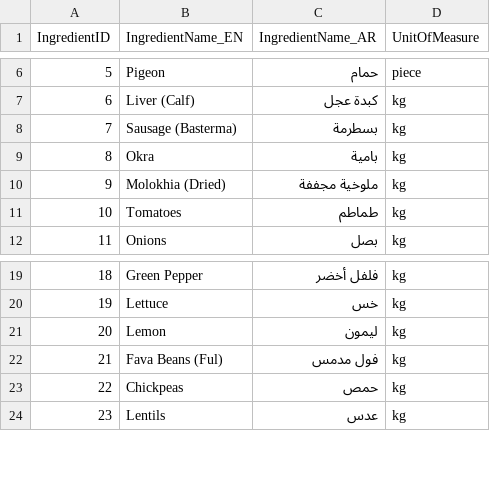
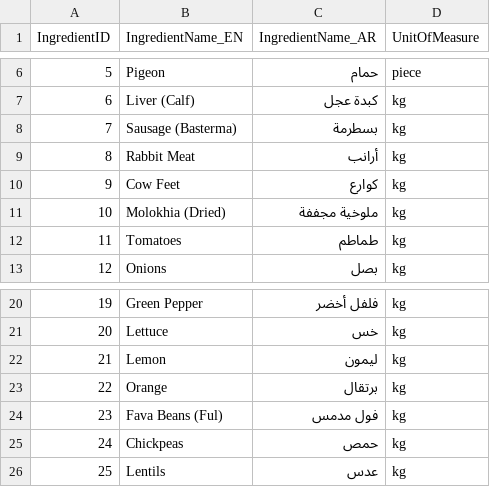
Before and after one commit to mazen-alasas/ITI-Graduation-Project, a CSV file: 4. Data Generation/Ingredient.csv, drawn as a sheet; only a part is shown, gaps mark what is left out; removed rows and columns are numbered as before the commit, all else as after; the diff covers the shown part only; the diff names each change by its address in the sheet, - before the commit and + after, or states it on an @@ line.

Commit message:
Update Ingredient.csv with new and existing ingredients

```diff
--- a/4. Data Generation/Ingredient.csv
+++ b/4. Data Generation/Ingredient.csv
-row 9: 8 | Okra | بامية | kg
+row 9: 8 | Rabbit Meat | أرانب | kg
+row 10: 9 | Cow Feet | كوارع | kg
@@ column A (IngredientID) renumbered between rows 11 and 64 @@
+row 23: 22 | Orange | برتقال | kg
```
Also changed, not shown: 2 added rows and 13 edited cells elsewhere in this file.
